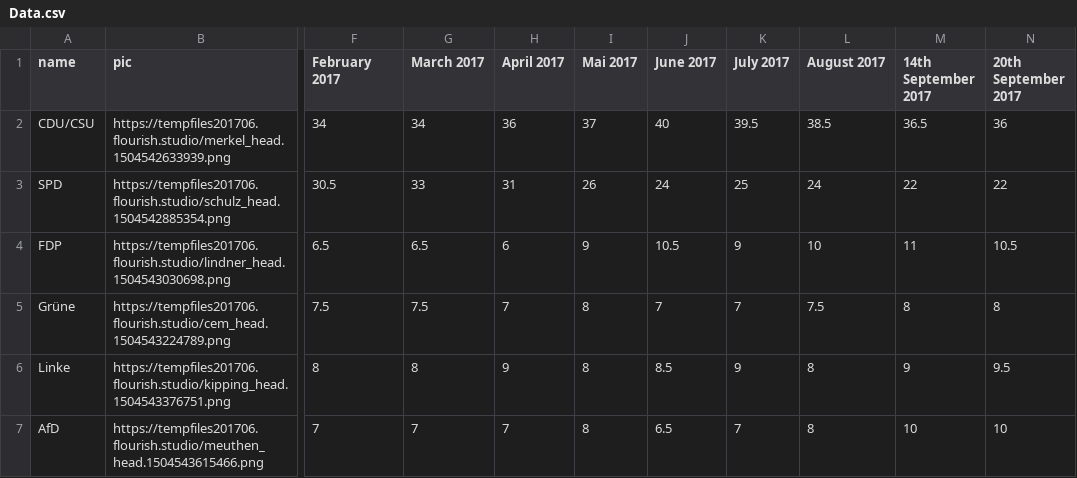
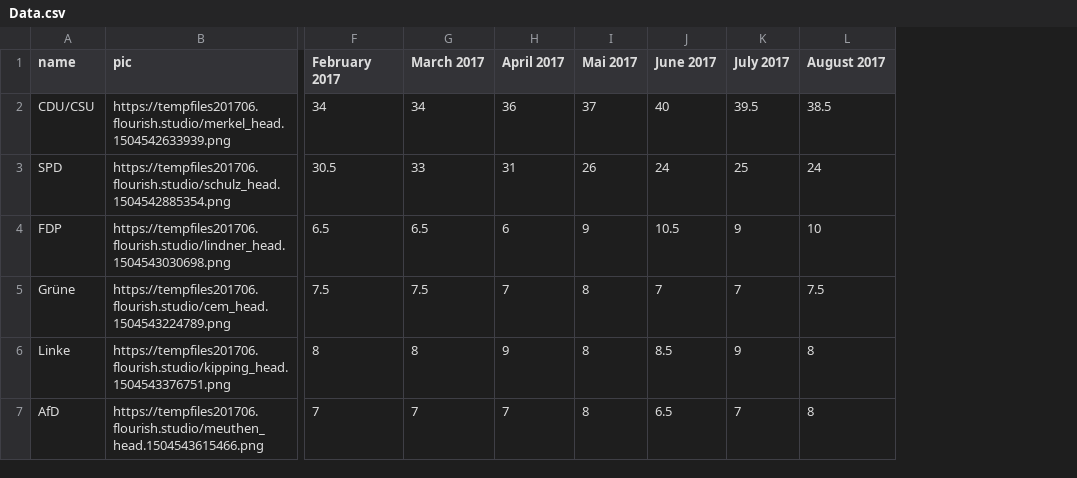
Before and after one commit to scalzadonna/template-horserace, a CSV file: data/Data.csv, drawn as a sheet; only a part is shown, gaps mark what is left out; the diff names each change by its address in the sheet, - before the commit and + after, or states it on an @@ line.

```diff
--- a/data/Data.csv
+++ b/data/Data.csv
-column M (14th September 2017), rows 2-7: 36.5 | 22 | 11 | 8 | 9 | 10
-column N (20th September 2017), rows 2-7: 36 | 22 | 10.5 | 8 | 9.5 | 10
```
Also changed, not shown: 2 other files.
